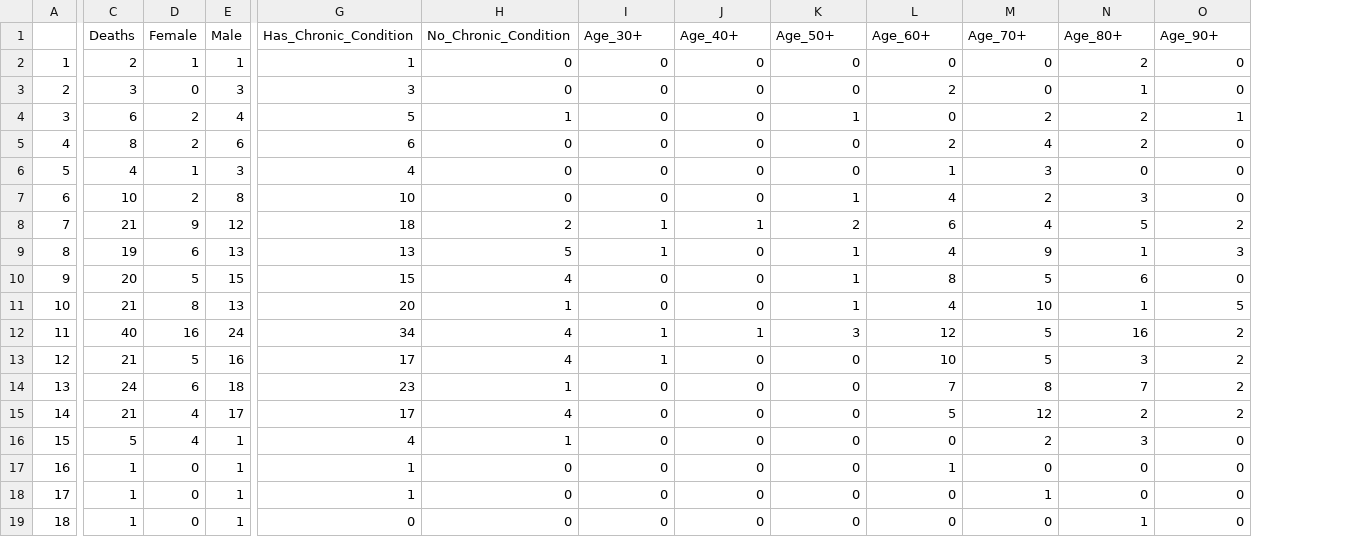
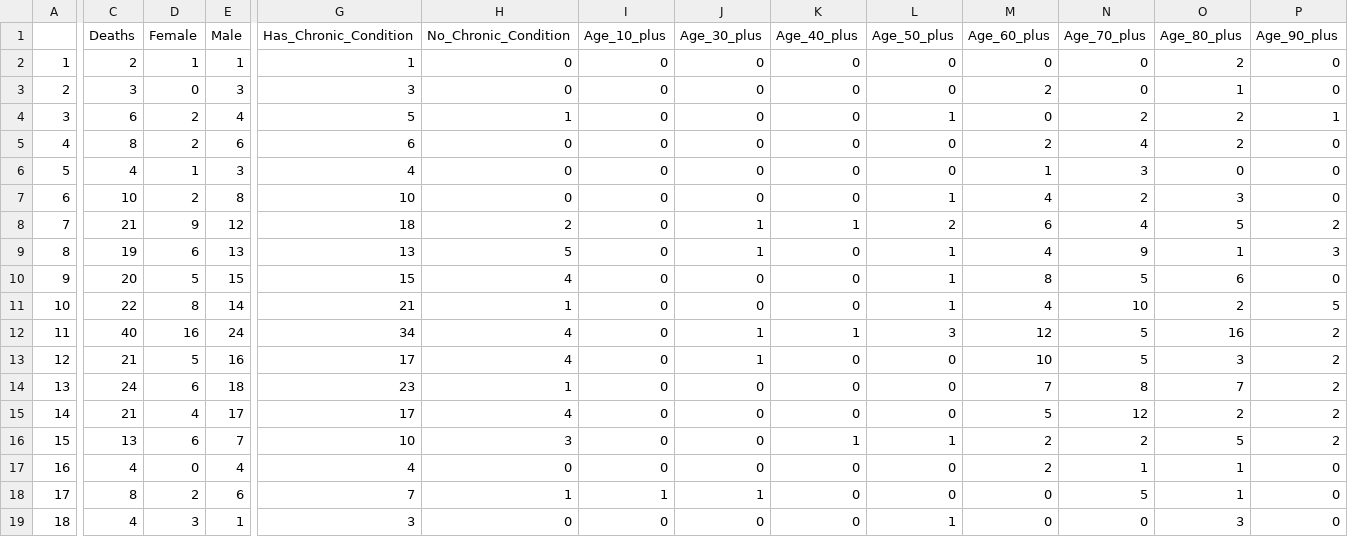
Before and after one commit to greghuang8/Taiwan_Covid_Dash, a CSV file: Full_statistics.csv, drawn as a sheet; only a part is shown, gaps mark what is left out; addresses are those after the commit; the diff names each change by its address in the sheet, - before the commit and + after, or states it on an @@ line.

Commit message:
Updated full statistics to include June 8 data

```diff
--- a/Full_statistics.csv
+++ b/Full_statistics.csv
+column I (Age_10_plus), rows 2-19: 0 | 0 | 0 | 0 | 0 | 0 | 0 | 0 | 0 | 0 | 0 | 0 | 0 | 0 | 0 | 0 | 1 | 0
-J1: Age_30+
+J1: Age_30_plus
-K1: Age_40+
+K1: Age_40_plus
-L1: Age_50+
+L1: Age_50_plus
-M1: Age_60+
+M1: Age_60_plus
-N1: Age_70+
+N1: Age_70_plus
-O1: Age_80+
+O1: Age_80_plus
-P1: Age_90+
+P1: Age_90_plus
-C11 (Deaths): 21
+C11 (Deaths): 22
-E11 (Male): 13
+E11 (Male): 14
-G11 (Has_Chronic_Condition): 20
+G11 (Has_Chronic_Condition): 21
-O11 (Age_80_plus): 1
+O11 (Age_80_plus): 2
-C16 (Deaths): 5
+C16 (Deaths): 13
-D16 (Female): 4
+D16 (Female): 6
-E16 (Male): 1
+E16 (Male): 7
-G16 (Has_Chronic_Condition): 4
+G16 (Has_Chronic_Condition): 10
-H16 (No_Chronic_Condition): 1
+H16 (No_Chronic_Condition): 3
-K16 (Age_40_plus): 0
+K16 (Age_40_plus): 1
-L16 (Age_50_plus): 0
+L16 (Age_50_plus): 1
-M16 (Age_60_plus): 0
+M16 (Age_60_plus): 2
-O16 (Age_80_plus): 3
+O16 (Age_80_plus): 5
-P16 (Age_90_plus): 0
+P16 (Age_90_plus): 2
-C17 (Deaths): 1
+C17 (Deaths): 4
-E17 (Male): 1
+E17 (Male): 4
-G17 (Has_Chronic_Condition): 1
+G17 (Has_Chronic_Condition): 4
-M17 (Age_60_plus): 1
+M17 (Age_60_plus): 2
-N17 (Age_70_plus): 0
+N17 (Age_70_plus): 1
-O17:O18 (Age_80_plus): 0
+O17:O18 (Age_80_plus): 1
-C18 (Deaths): 1
+C18 (Deaths): 8
-D18 (Female): 0
+D18 (Female): 2
-E18 (Male): 1
+E18 (Male): 6
-G18 (Has_Chronic_Condition): 1
+G18 (Has_Chronic_Condition): 7
-H18 (No_Chronic_Condition): 0
+H18 (No_Chronic_Condition): 1
-J18 (Age_30_plus): 0
+J18 (Age_30_plus): 1
-N18 (Age_70_plus): 1
+N18 (Age_70_plus): 5
-C19 (Deaths): 1
+C19 (Deaths): 4
-D19 (Female): 0
+D19 (Female): 3
-G19 (Has_Chronic_Condition): 0
+G19 (Has_Chronic_Condition): 3
-L19 (Age_50_plus): 0
+L19 (Age_50_plus): 1
-O19 (Age_80_plus): 1
+O19 (Age_80_plus): 3
```
